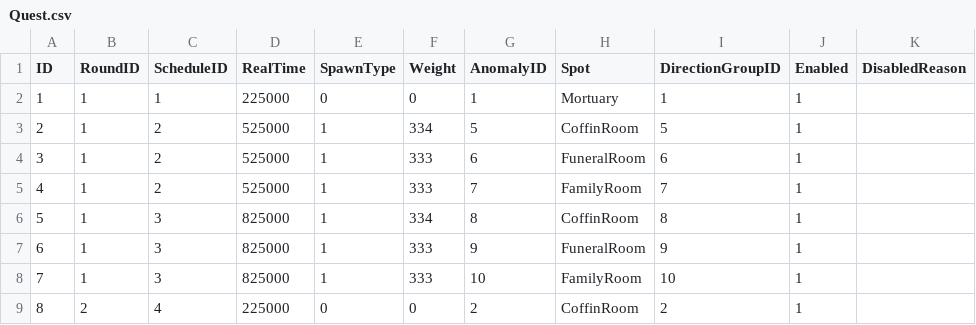
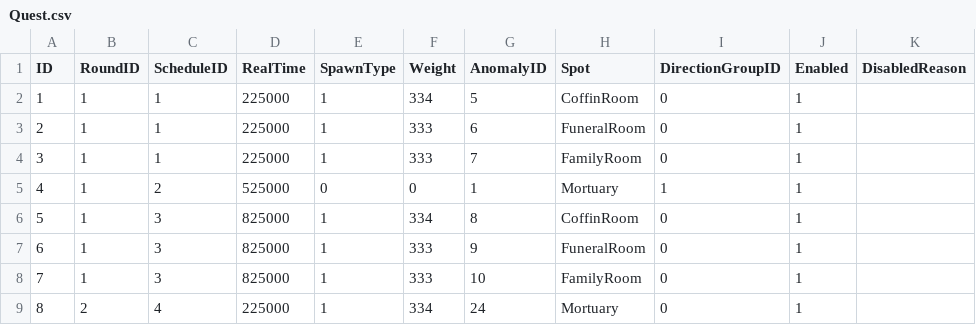
Before and after one commit to lkhwcf-arch/REC, a CSV file: Assets/GameData/CSV/Quest.csv, drawn as a sheet; only a part is shown; the diff covers the shown part only.

```diff
--- a/Assets/GameData/CSV/Quest.csv
+++ b/Assets/GameData/CSV/Quest.csv
@@ -1,9 +1,9 @@
 ID,RoundID,ScheduleID,RealTime,SpawnType,Weight,AnomalyID,Spot,DirectionGroupID,Enabled,DisabledReason
-1,1,1,225000,0,0,1,Mortuary,1,1,
-2,1,2,525000,1,334,5,CoffinRoom,5,1,
-3,1,2,525000,1,333,6,FuneralRoom,6,1,
-4,1,2,525000,1,333,7,FamilyRoom,7,1,
-5,1,3,825000,1,334,8,CoffinRoom,8,1,
-6,1,3,825000,1,333,9,FuneralRoom,9,1,
-7,1,3,825000,1,333,10,FamilyRoom,10,1,
-8,2,4,225000,0,0,2,CoffinRoom,2,1,
+1,1,1,225000,1,334,5,CoffinRoom,0,1,
+2,1,1,225000,1,333,6,FuneralRoom,0,1,
+3,1,1,225000,1,333,7,FamilyRoom,0,1,
+4,1,2,525000,0,0,1,Mortuary,1,1,
+5,1,3,825000,1,334,8,CoffinRoom,0,1,
+6,1,3,825000,1,333,9,FuneralRoom,0,1,
+7,1,3,825000,1,333,10,FamilyRoom,0,1,
+8,2,4,225000,1,334,24,Mortuary,0,1,
```
Also changed, not shown: 57 edited cells elsewhere in this file, Assets/GameData/CSV/CoreLoop.csv, Assets/GameData/CSV/Detail.csv, 10 other files.
